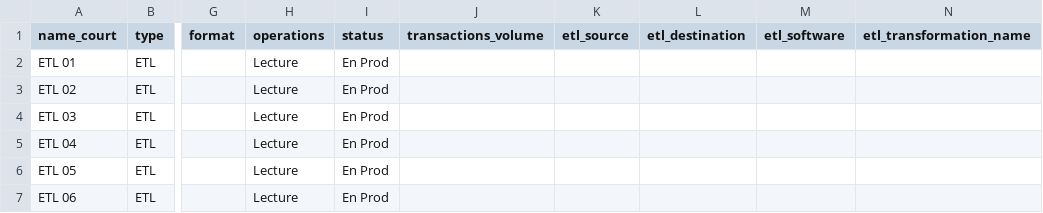
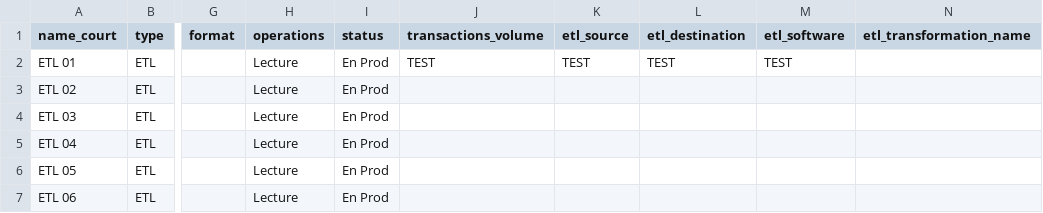
Before and after one commit to 1795455/1795455.github.io, a CSV file: ETLs.csv, drawn as a sheet; only a part is shown, gaps mark what is left out; the diff names each change by its address in the sheet, - before the commit and + after, or states it on an @@ line.

Commit message:
Update ETLs.csv

```diff
--- a/ETLs.csv
+++ b/ETLs.csv
-J2 (transactions_volume): (empty)
+J2 (transactions_volume): TEST
-K2 (etl_source): (empty)
+K2 (etl_source): TEST
-L2 (etl_destination): (empty)
+L2 (etl_destination): TEST
-M2 (etl_software): (empty)
+M2 (etl_software): TEST
```
